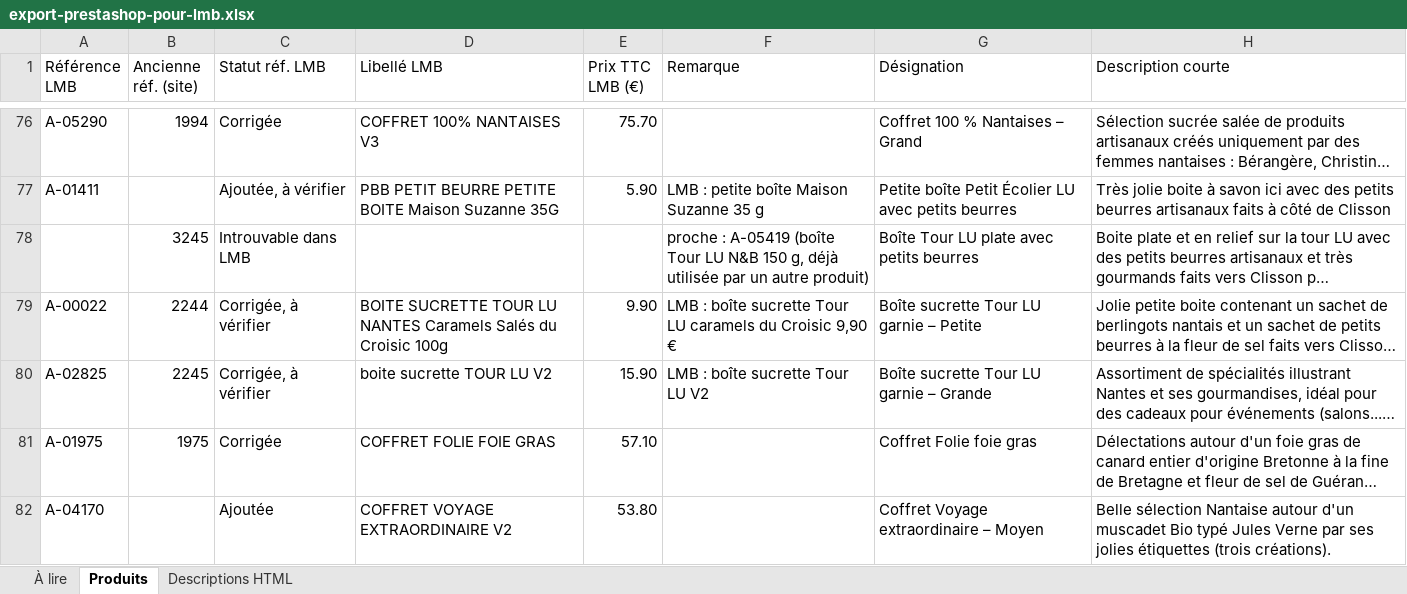
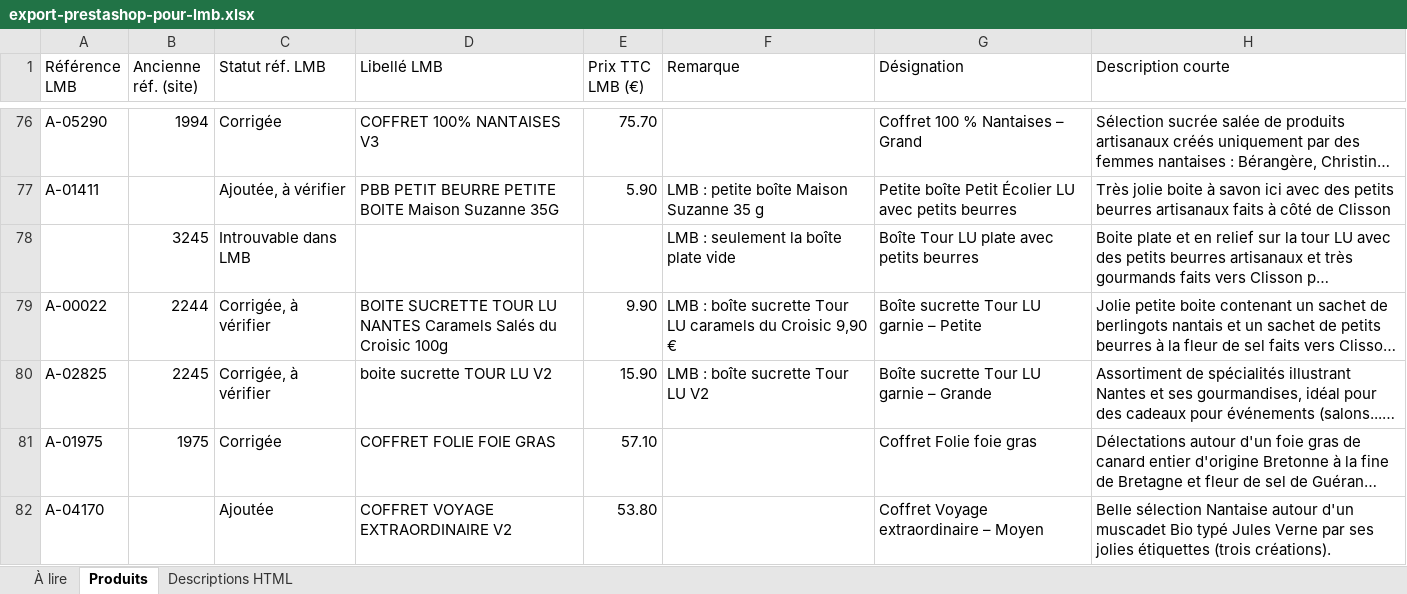
Before and after one commit to BentoDJ/Mondeslibres, an Excel workbook: abc-terroirs/export-lmb/export-prestashop-pour-lmb.xlsx, sheet Produits, drawn as a sheet; only a part is shown, gaps mark what is left out; long unchanged cells end in …; values as stored, in another font and other column widths than the file's, no cell formats; charts and pictures not drawn; the diff covers the shown part only; the diff names each change by its address in the sheet, - before the commit and + after, or states it on an @@ line.

```diff
--- a/abc-terroirs/export-lmb/export-prestashop-pour-lmb.xlsx (sheet Produits)
+++ b/abc-terroirs/export-lmb/export-prestashop-pour-lmb.xlsx (sheet Produits)
-F78 (Remarque): proche : A-05419 (boîte Tour LU N&B 150 g, déjà utilisée par un autre produit)
+F78 (Remarque): LMB : seulement la boîte plate vide
```
Also changed, not shown: 379 edited cells elsewhere in this sheet, sheet Descriptions HTML, sheet À lire, cell formats, abc-terroirs/export-lmb/refs-lmb-manquantes.xlsx, 2 other files.
